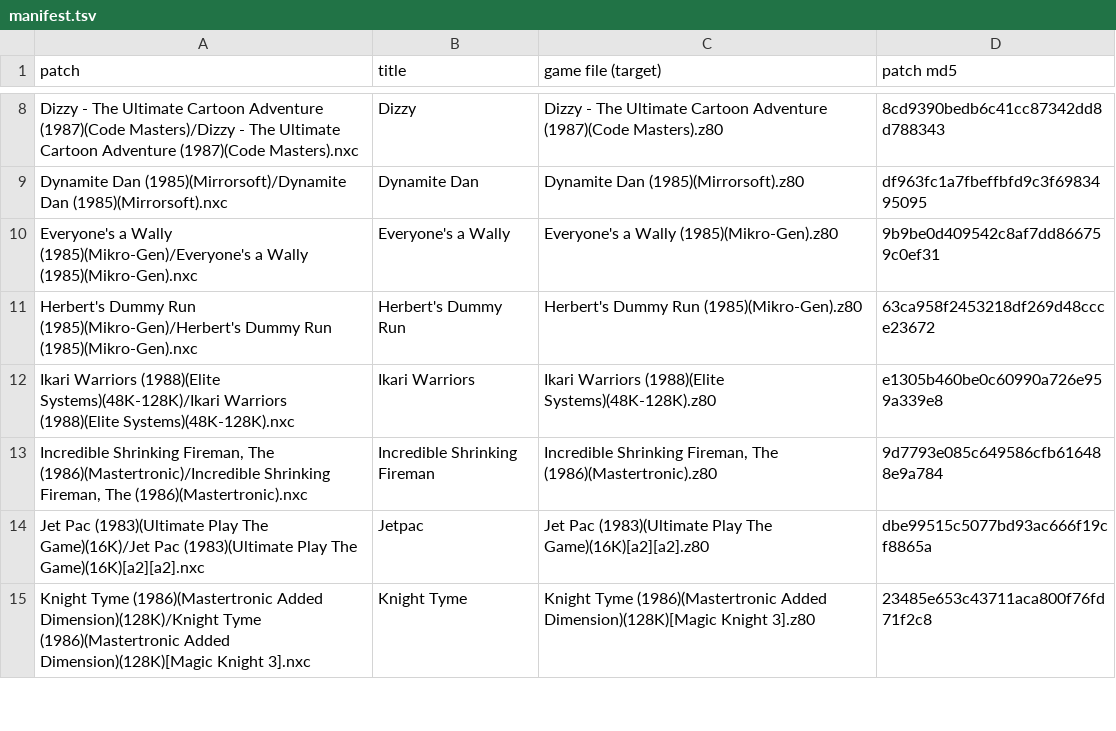
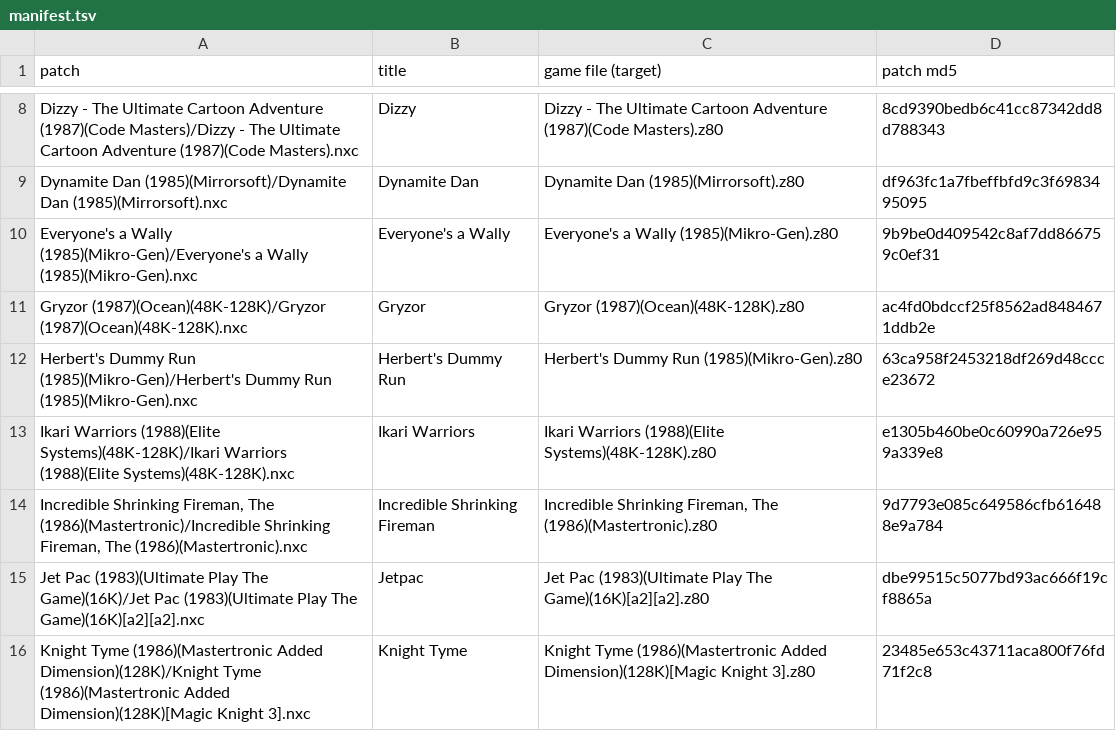
Before and after one commit to jattree/nxc, a TSV file: patches/manifest.tsv, drawn as a sheet; only a part is shown, gaps mark what is left out.

Commit message:
feat: add Gryzor (1.0)
Ocean, 1987. The player, enemies and bullets are sprites with a black outline, so they show one
colour across the jungle's bands. Hooks at 28 MHz restoring the game's speed, R kept, and the
original's pace held by a limiter. Three cheats.

```diff
--- a/patches/manifest.tsv
+++ b/patches/manifest.tsv
@@ -10,2 +10,3 @@ Dynamite Dan (1985)(Mirrorsoft)/Dynamite Dan (1985)(Mirrorsoft).nxc	Dynamite Dan
 Everyone's a Wally (1985)(Mikro-Gen)/Everyone's a Wally (1985)(Mikro-Gen).nxc	Everyone's a Wally	Everyone's a Wally (1985)(Mikro-Gen).z80	9b9be0d409542c8af7dd866759c0ef31
+Gryzor (1987)(Ocean)(48K-128K)/Gryzor (1987)(Ocean)(48K-128K).nxc	Gryzor	Gryzor (1987)(Ocean)(48K-128K).z80	ac4fd0bdccf25f8562ad8484671ddb2e
 Herbert's Dummy Run (1985)(Mikro-Gen)/Herbert's Dummy Run (1985)(Mikro-Gen).nxc	Herbert's Dummy Run	Herbert's Dummy Run (1985)(Mikro-Gen).z80	63ca958f2453218df269d48ccce23672
```
Also changed, not shown: 2 other files.
